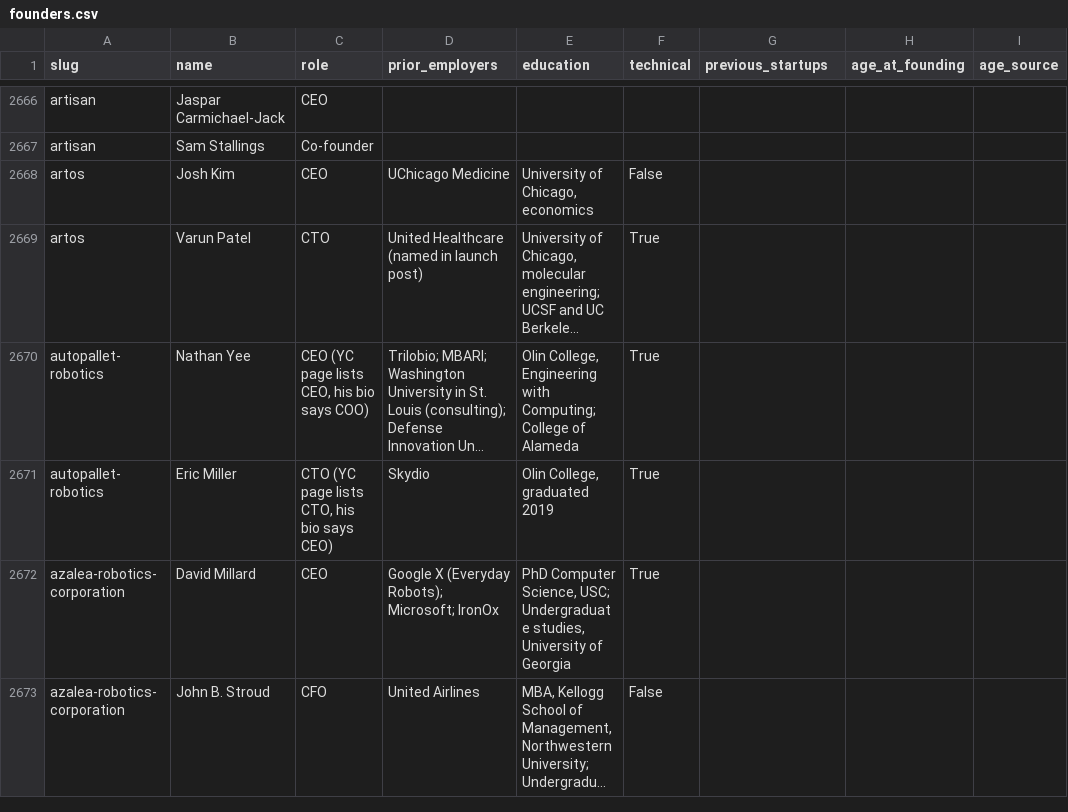
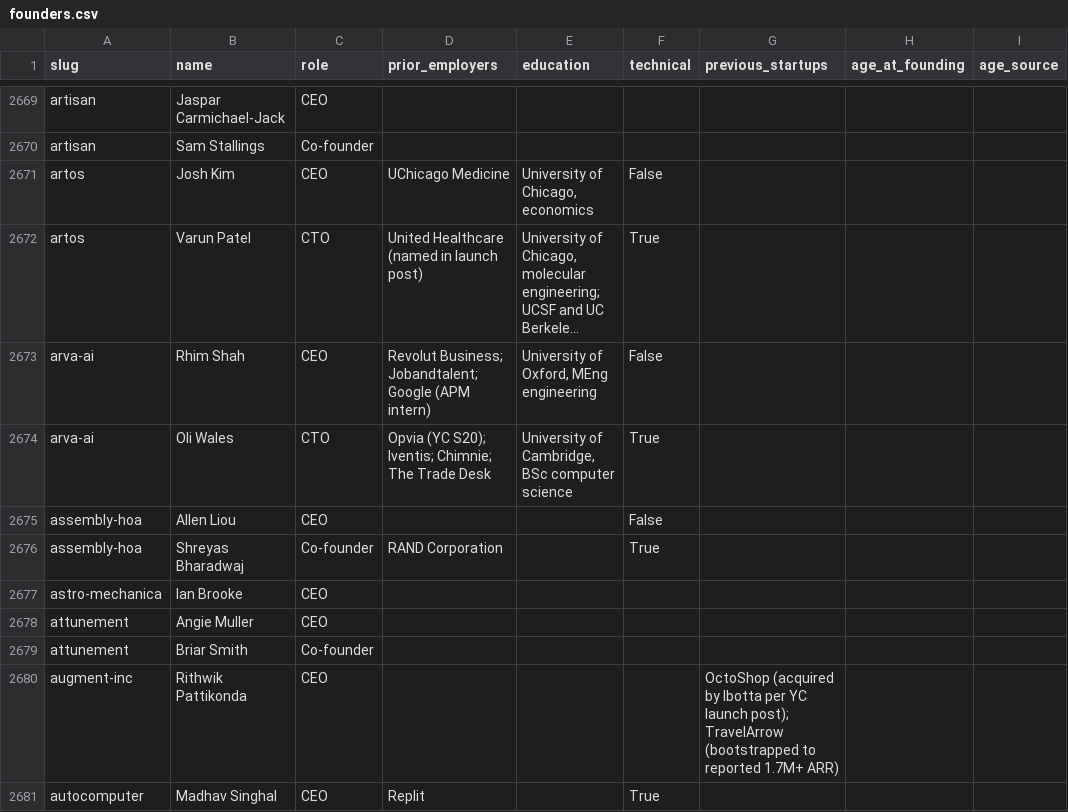
Before and after one commit to edison16a/yc-startup-life, a CSV file: data/founders.csv, drawn as a sheet; only a part is shown, gaps mark what is left out; the shorter side is filled out with more unchanged rows; long unchanged cells end in …; the diff covers the shown part only; the diff names each change by its address in the sheet, - before the commit and + after, or states it on an @@ line.

```diff
--- a/data/founders.csv
+++ b/data/founders.csv
+row 2673: arva-ai | Rhim Shah | CEO | Revolut Business; Jobandtalent; Google (APM intern) | University of Oxford, MEng engineering | False
+row 2674: arva-ai | Oli Wales | CTO | Opvia (YC S20); Iventis; Chimnie; The Trade Desk | University of Cambridge, BSc computer science | True
+row 2675: assembly-hoa | Allen Liou | CEO |  |  | False
+row 2676: assembly-hoa | Shreyas Bharadwaj | Co-founder | RAND Corporation |  | True
+row 2677: astro-mechanica | Ian Brooke | CEO
+row 2678: attunement | Angie Muller | CEO
+row 2679: attunement | Briar Smith | Co-founder
+row 2680: augment-inc | Rithwik Pattikonda | CEO |  |  |  | OctoShop (acquired by Ibotta per YC launch post); TravelArrow (bootstrapped to reported 1.7M+ ARR)
+row 2681: autocomputer | Madhav Singhal | CEO | Replit |  | True
```
Also changed, not shown: 25 added rows elsewhere in this file, data/competitors.csv, data/rounds.csv, 22 other files.
